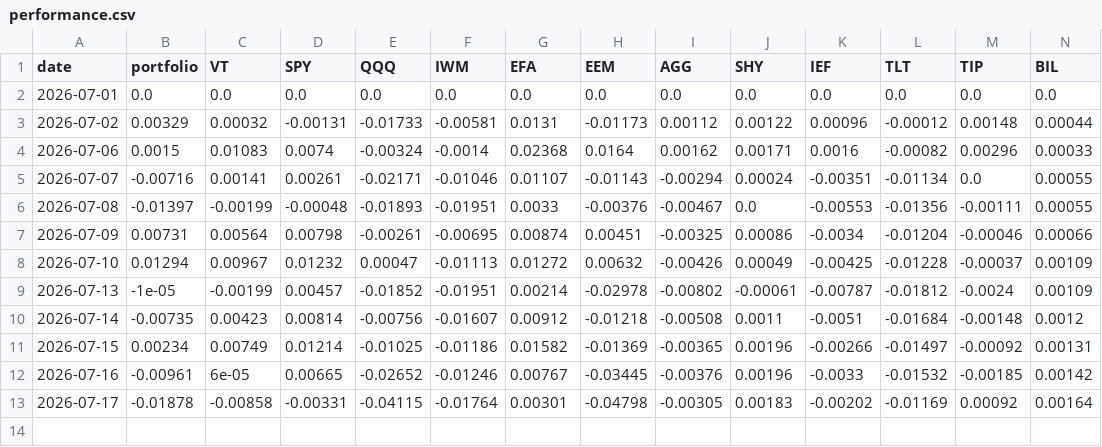
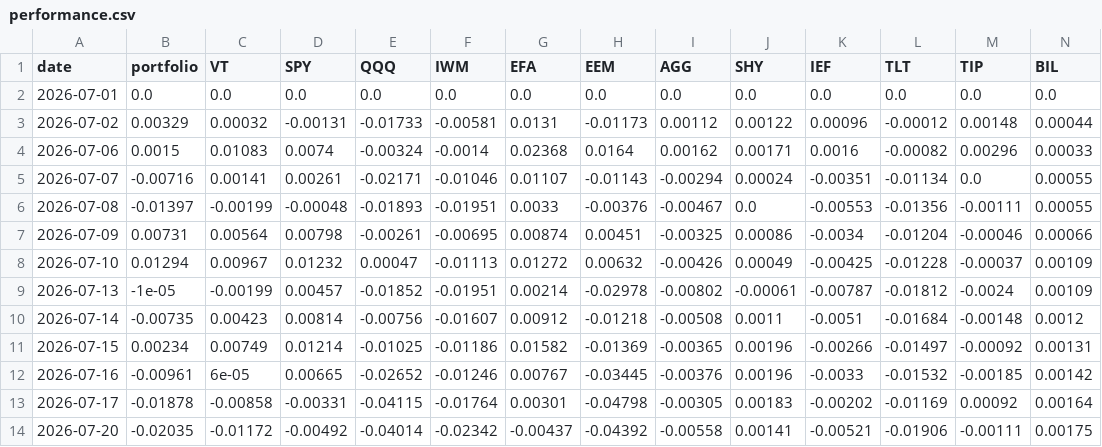
Before and after one commit to arthurculang/ar2eb, a CSV file: portfolio/performance.csv, drawn as a sheet; only a part is shown; rows hold the shown columns only; the diff names each change by its address in the sheet, - before the commit and + after, or states it on an @@ line.

```diff
--- a/portfolio/performance.csv
+++ b/portfolio/performance.csv
+row 14: 2026-07-20 | -0.02035 | -0.01172 | -0.00492 | -0.04014 | -0.02342 | -0.00437 | -0.04392 | -0.00558 | 0.00141 | -0.00521 | -0.01906 | -0.00111 | 0.00175
```
Also changed, not shown: portfolio/risk_stats.csv.
